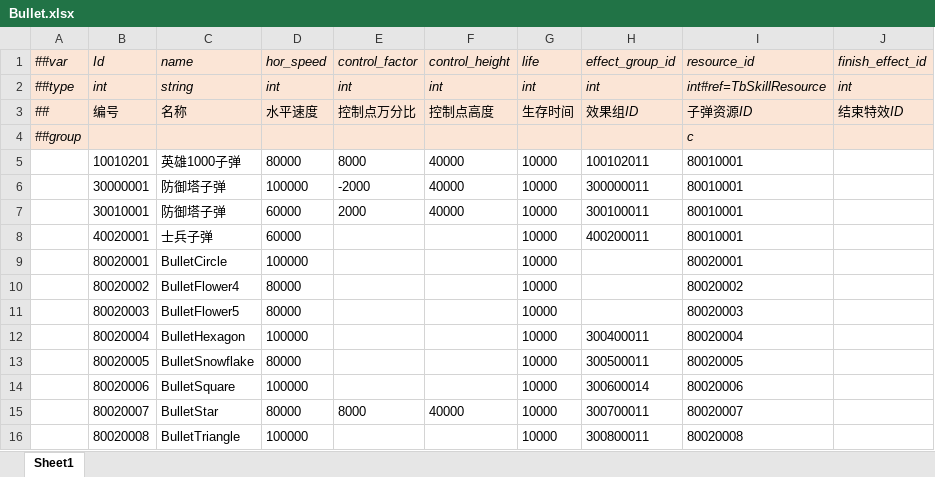
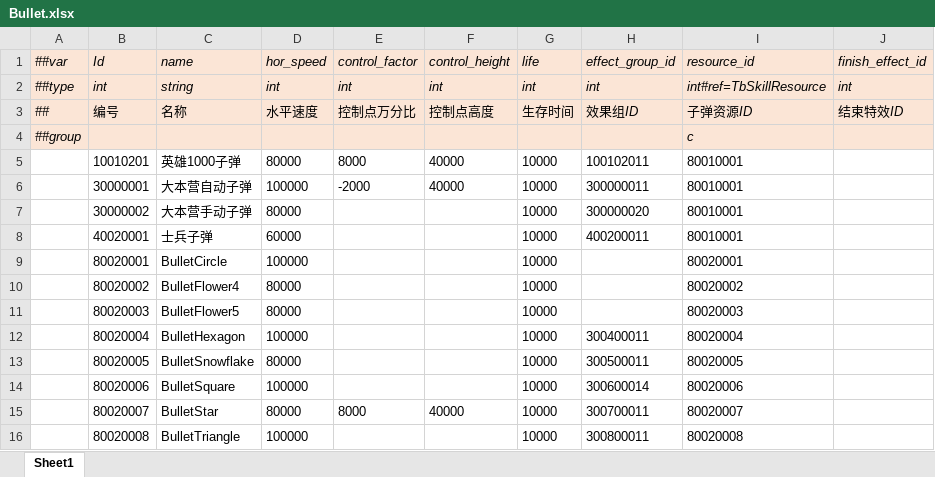
Before and after one commit to alsostone/com.stone.et8, an Excel workbook: Unity/Assets/Config/Excel/Datas/Skill/Bullet.xlsx, sheet Sheet1, drawn as a sheet; values as stored, in another font and other column widths than the file's, no borders; removed rows and columns are numbered as before the commit, all else as after; the diff names each change by its address in the sheet, - before the commit and + after, or states it on an @@ line.

```diff
--- a/Unity/Assets/Config/Excel/Datas/Skill/Bullet.xlsx (sheet Sheet1)
+++ b/Unity/Assets/Config/Excel/Datas/Skill/Bullet.xlsx (sheet Sheet1)
-C6 (name): 防御塔子弹
+C6 (name): 大本营自动子弹
-row 7:  | 30010001 | 防御塔子弹 | 60000 | 2000 | 40000 | 10000 | 300100011 | 80010001
+row 7:  | 30000002 | 大本营手动子弹 | 80000 |  |  | 10000 | 300000020 | 80010001
```
Also changed, not shown: Unity/Assets/Config/Excel/Datas/Skill/Effect.xlsx, 27 other files.
